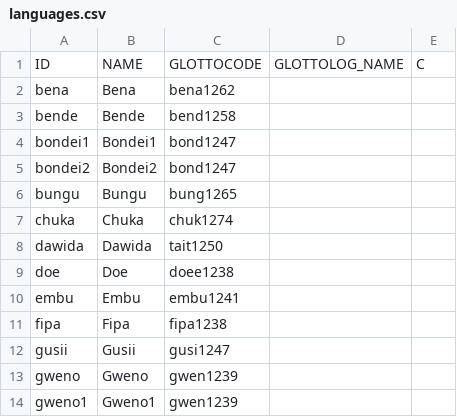
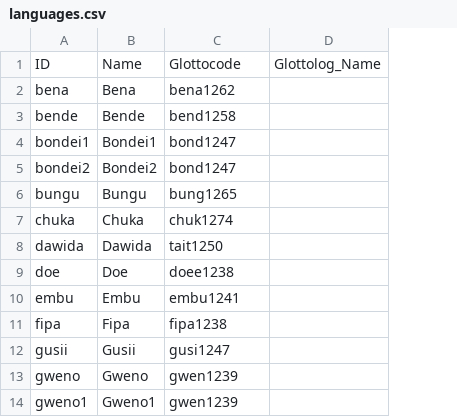
Before and after one commit to lexibank/tls, a CSV file: etc/languages.csv, drawn as a sheet; only a part is shown; removed rows and columns are numbered as before the commit, all else as after; the diff names each change by its address in the sheet, - before the commit and + after, or states it on an @@ line.

```diff
--- a/etc/languages.csv
+++ b/etc/languages.csv
-column D, row 1: GLOTTOLOG_NAME
-column E, row 1: C
+column D, row 1: Glottolog_Name
-B1: NAME
+B1: Name
-C1: GLOTTOCODE
+C1: Glottocode
```
Also changed, not shown: cldf/languages.csv, cldf/parameters.csv, 6 other files.
